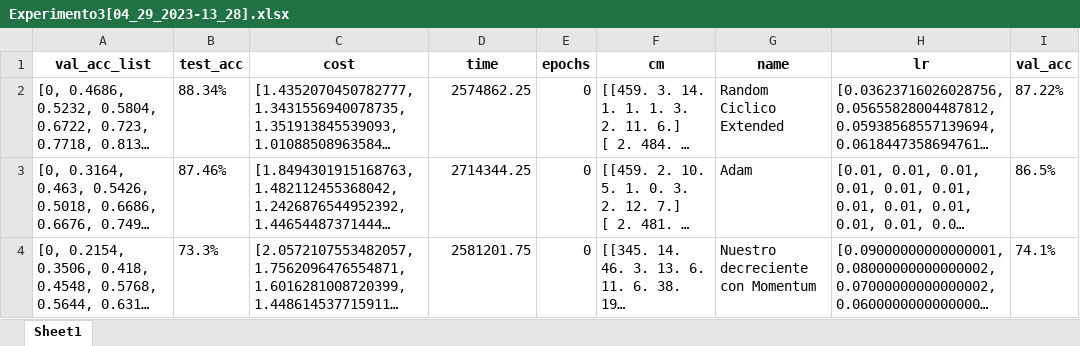
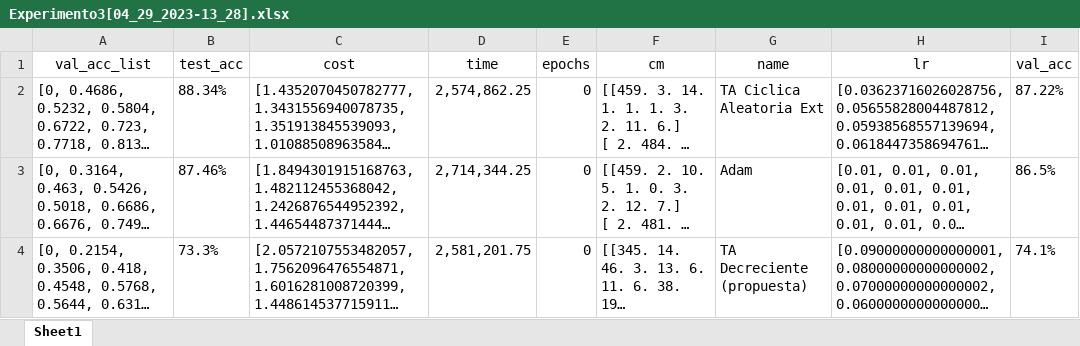
Before and after one commit to DenisPerez/NN_Tests_DG, an Excel workbook: Resnet_new/Experimento3[04_29_2023-13_28].xlsx, sheet Sheet1, drawn as a sheet; long unchanged cells end in …; values as stored, in another font and other column widths than the file's, no borders; the diff names each change by its address in the sheet, - before the commit and + after, or states it on an @@ line.

```diff
--- a/Resnet_new/Experimento3[04_29_2023-13_28].xlsx (sheet Sheet1)
+++ b/Resnet_new/Experimento3[04_29_2023-13_28].xlsx (sheet Sheet1)
-A1:I1 bold: on
+A1:I1 bold: off
-D2 (time): 2574862.25
+D2 (time): 2,574,862.25
-G2 (name): Random Ciclico Extended
+G2 (name): TA Ciclica Aleatoria Ext
-D3 (time): 2714344.25
+D3 (time): 2,714,344.25
-D4 (time): 2581201.75
+D4 (time): 2,581,201.75
-G4 (name): Nuestro decreciente con Momentum
+G4 (name): TA Decreciente (propuesta)
```
Also changed, not shown: Resnet_new/Experimento3[04_26_2023-21_29].xlsx, Resnet_new/Experimento3[04_29_2023-11_07].xlsx, 2 other files.
